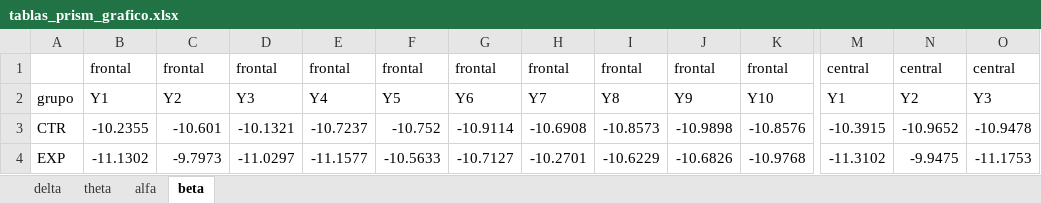
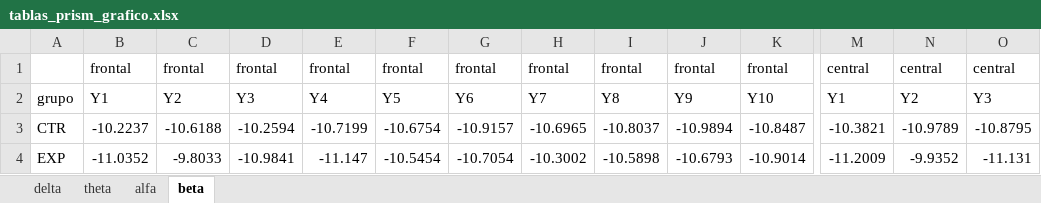
Before and after one commit to renatosalvatore1/PSIB2026Q1-TPS-Grupo1-Di-Pasquale-Vallejos-Salvatore, an Excel workbook: notebooks_senales/tablas_prism_grafico.xlsx, sheet beta, drawn as a sheet; only a part is shown, gaps mark what is left out; values as stored, in another font and other column widths than the file's, no borders; the diff covers the shown part only; the diff names each change by its address in the sheet, - before the commit and + after, or states it on an @@ line.

```diff
--- a/notebooks_senales/tablas_prism_grafico.xlsx (sheet beta)
+++ b/notebooks_senales/tablas_prism_grafico.xlsx (sheet beta)
-B3: -10.2355
+B3: -10.2237
-C3: -10.601
+C3: -10.6188
-D3: -10.1321
+D3: -10.2594
-E3: -10.7237
+E3: -10.7199
-F3: -10.752
+F3: -10.6754
-G3: -10.9114
+G3: -10.9157
-H3: -10.6908
+H3: -10.6965
-I3: -10.8573
+I3: -10.8037
-J3: -10.9898
+J3: -10.9894
-K3: -10.8576
+K3: -10.8487
-M3: -10.3915
+M3: -10.3821
-N3: -10.9652
+N3: -10.9789
-O3: -10.9478
+O3: -10.8795
-B4: -11.1302
+B4: -11.0352
-C4: -9.7973
+C4: -9.8033
-D4: -11.0297
+D4: -10.9841
-E4: -11.1577
+E4: -11.147
-F4: -10.5633
+F4: -10.5454
-G4: -10.7127
+G4: -10.7054
-H4: -10.2701
+H4: -10.3002
-I4: -10.6229
+I4: -10.5898
-J4: -10.6826
+J4: -10.6793
-K4: -10.9768
+K4: -10.9014
-M4: -11.3102
+M4: -11.2009
-N4: -9.9475
+N4: -9.9352
-O4: -11.1753
+O4: -11.131
```
Also changed, not shown: 40 edited cells elsewhere in this sheet, sheet theta, sheet delta, sheet alfa, notebooks_senales/tablas_prism_mixto.xlsx, 7 other files.
